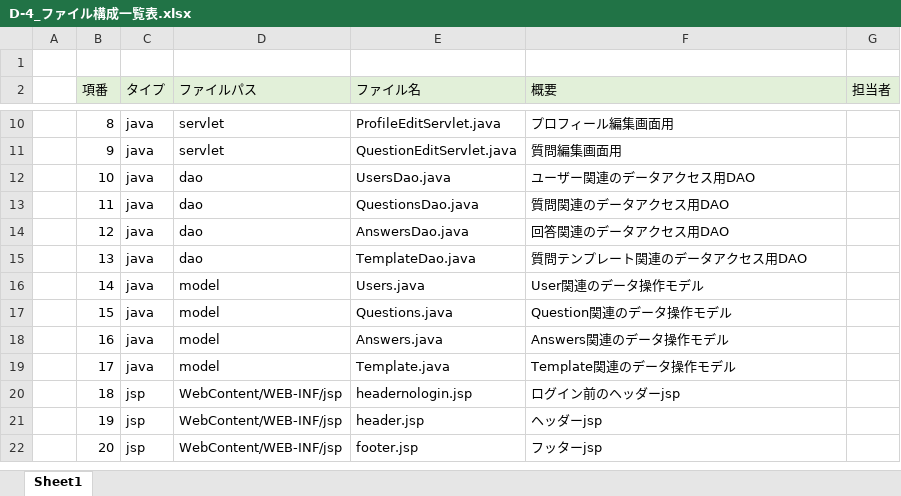
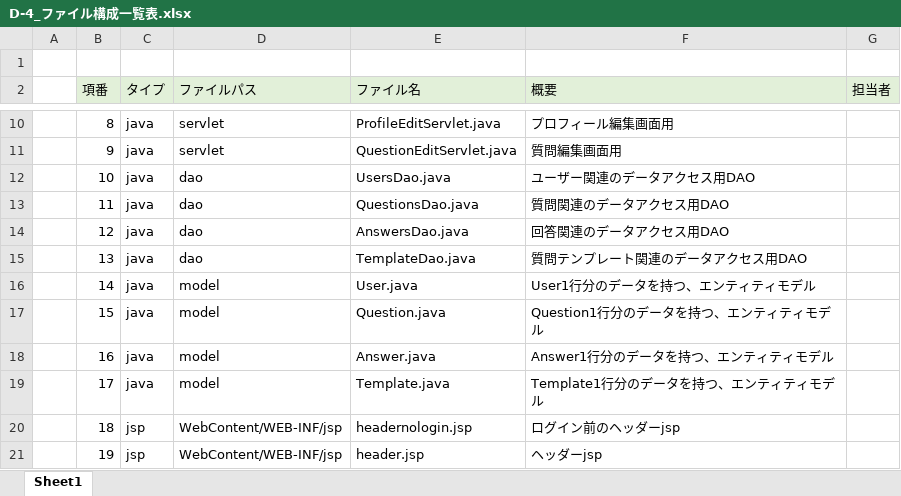
Before and after one commit to DOJO-2021/D-4, an Excel workbook: 内部設計/D-4_ファイル構成一覧表.xlsx, sheet Sheet1, drawn as a sheet; only a part is shown, gaps mark what is left out; the shorter side is filled out with more unchanged rows; values as stored, in another font and other column widths than the file's, no borders; the diff names each change by its address in the sheet, - before the commit and + after, or states it on an @@ line.

Commit message:
内部設計

```diff
--- a/内部設計/D-4_ファイル構成一覧表.xlsx (sheet Sheet1)
+++ b/内部設計/D-4_ファイル構成一覧表.xlsx (sheet Sheet1)
-E16 (ファイル名): Users.java
+E16 (ファイル名): User.java
-F16 (概要): User関連のデータ操作モデル
+F16 (概要): User1行分のデータを持つ、エンティティモデル
-E17 (ファイル名): Questions.java
+E17 (ファイル名): Question.java
-F17 (概要): Question関連のデータ操作モデル
+F17 (概要): Question1行分のデータを持つ、エンティティモデル
-E18 (ファイル名): Answers.java
+E18 (ファイル名): Answer.java
-F18 (概要): Answers関連のデータ操作モデル
+F18 (概要): Answer1行分のデータを持つ、エンティティモデル
-F19 (概要): Template関連のデータ操作モデル
+F19 (概要): Template1行分のデータを持つ、エンティティモデル
```
